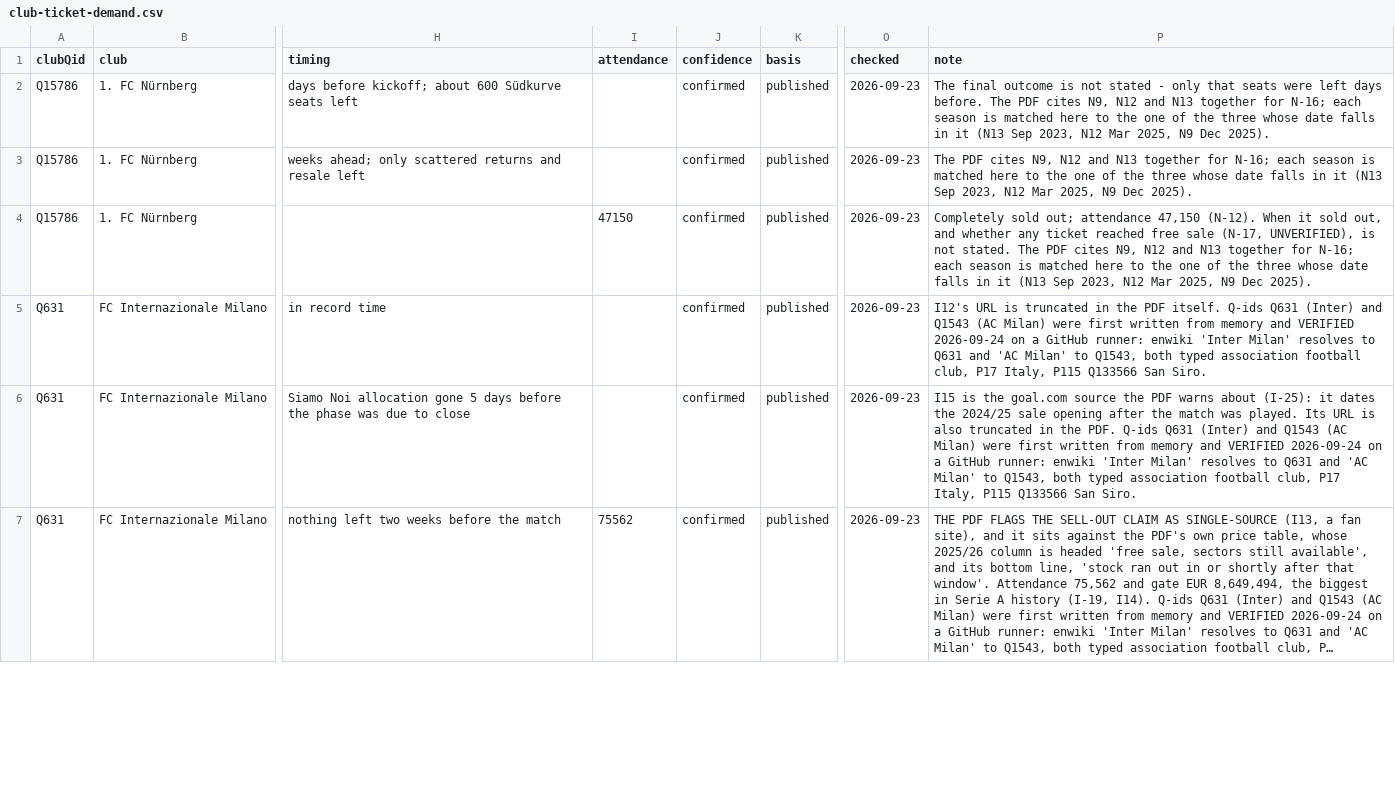
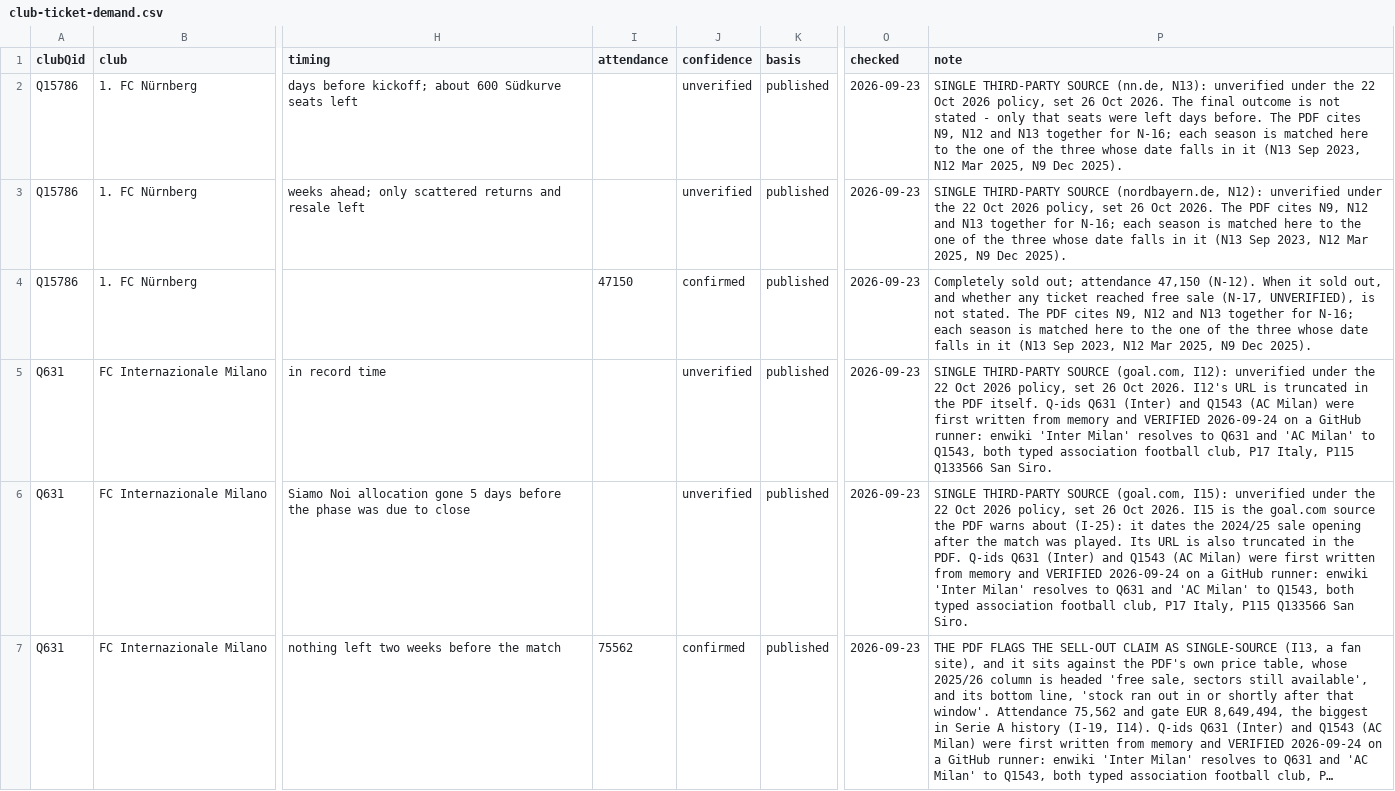
Before and after one commit to AlexGrozavul/Football, a CSV file: data/club-ticket-demand.csv, drawn as a sheet; only a part is shown, gaps mark what is left out; long unchanged cells end in …; the diff covers the shown part only; the diff names each change by its address in the sheet, - before the commit and + after, or states it on an @@ line.

```diff
--- a/data/club-ticket-demand.csv
+++ b/data/club-ticket-demand.csv
-J2:J3 (confidence): confirmed
+J2:J3 (confidence): unverified
-P2 (note): The final…
+P2 (note): SINGLE THIRD-PARTY SOURCE (nn.de, N13): unverified under the 22 Oct 2026 policy, set 26 Oct 2026. The final…
-P3 (note): The PDF…
+P3 (note): SINGLE THIRD-PARTY SOURCE (nordbayern.de, N12): unverified under the 22 Oct 2026 policy, set 26 Oct 2026. The PDF…
-J5:J6 (confidence): confirmed
+J5:J6 (confidence): unverified
-P5 (note): I12's URL…
+P5 (note): SINGLE THIRD-PARTY SOURCE (goal.com, I12): unverified under the 22 Oct 2026 policy, set 26 Oct 2026. I12's URL…
-P6 (note): I15 is…
+P6 (note): SINGLE THIRD-PARTY SOURCE (goal.com, I15): unverified under the 22 Oct 2026 policy, set 26 Oct 2026. I15 is…
```
Also changed, not shown: 4 edited cells elsewhere in this file, data/club-ticket-phases.csv, data/club-ticket-prices.csv, 1 other file.
